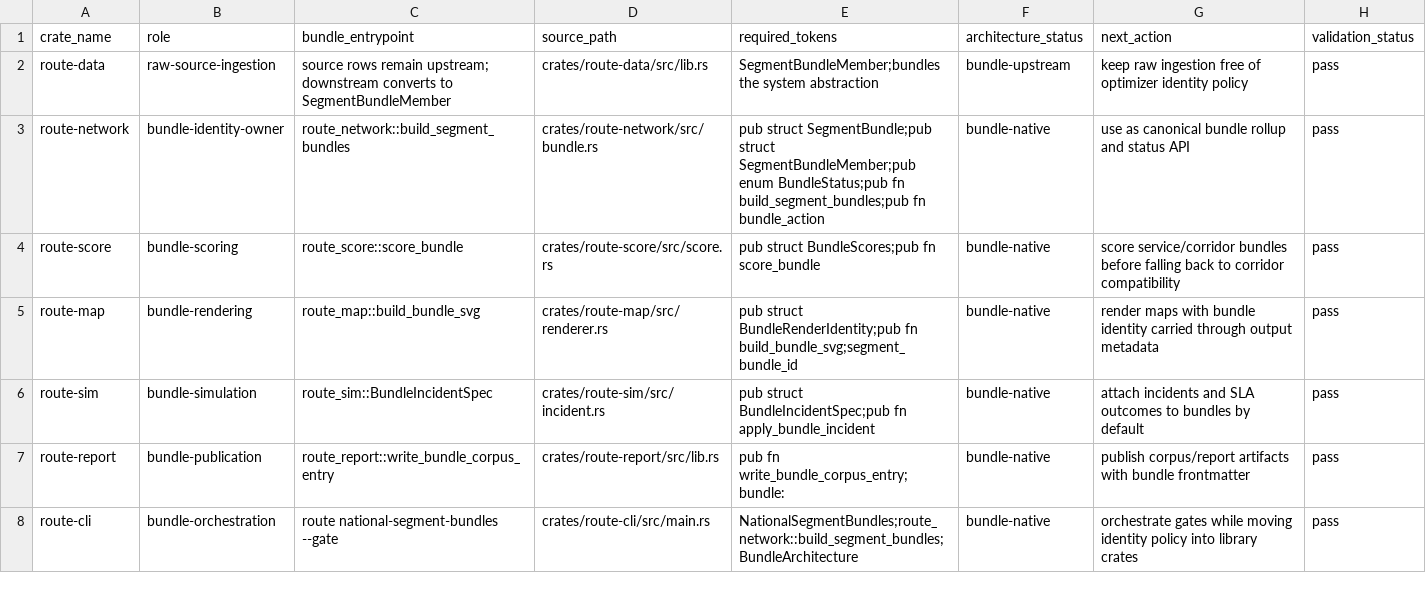
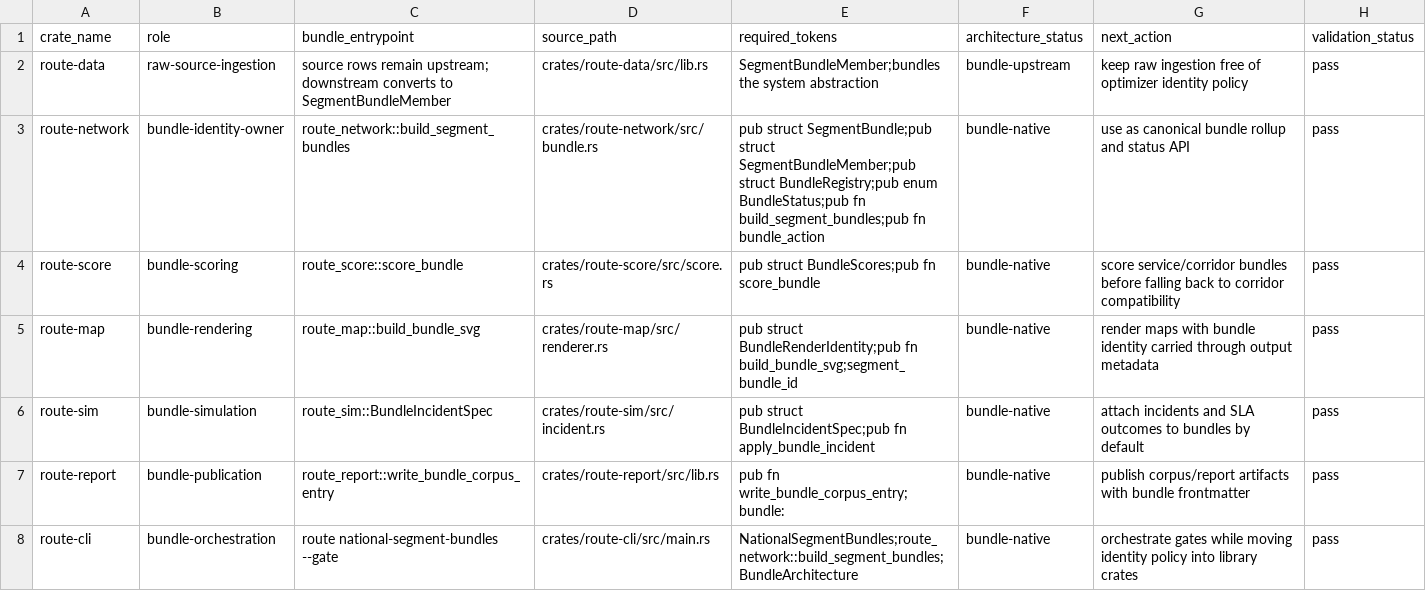
Before and after one commit to giodl73-repo/ROUTE, a CSV file: data/bundle-architecture.csv, drawn as a sheet.

```diff
--- a/data/bundle-architecture.csv
+++ b/data/bundle-architecture.csv
@@ -2,3 +2,3 @@ crate_name,role,bundle_entrypoint,source_path,required_tokens,architecture_statu
 route-data,raw-source-ingestion,source rows remain upstream; downstream converts to SegmentBundleMember,crates/route-data/src/lib.rs,SegmentBundleMember;bundles the system abstraction,bundle-upstream,keep raw ingestion free of optimizer identity policy,pass
-route-network,bundle-identity-owner,route_network::build_segment_bundles,crates/route-network/src/bundle.rs,pub struct SegmentBundle;pub struct SegmentBundleMember;pub enum BundleStatus;pub fn build_segment_bundles;pub fn bundle_action,bundle-native,use as canonical bundle rollup and status API,pass
+route-network,bundle-identity-owner,route_network::build_segment_bundles,crates/route-network/src/bundle.rs,pub struct SegmentBundle;pub struct SegmentBundleMember;pub struct BundleRegistry;pub enum BundleStatus;pub fn build_segment_bundles;pub fn bundle_action,bundle-native,use as canonical bundle rollup and status API,pass
 route-score,bundle-scoring,route_score::score_bundle,crates/route-score/src/score.rs,pub struct BundleScores;pub fn score_bundle,bundle-native,score service/corridor bundles before falling back to corridor compatibility,pass
```
Also changed, not shown: data/optimizer-map-hooks.csv, data/tier-optimizer-runs.csv, 11 other files.
